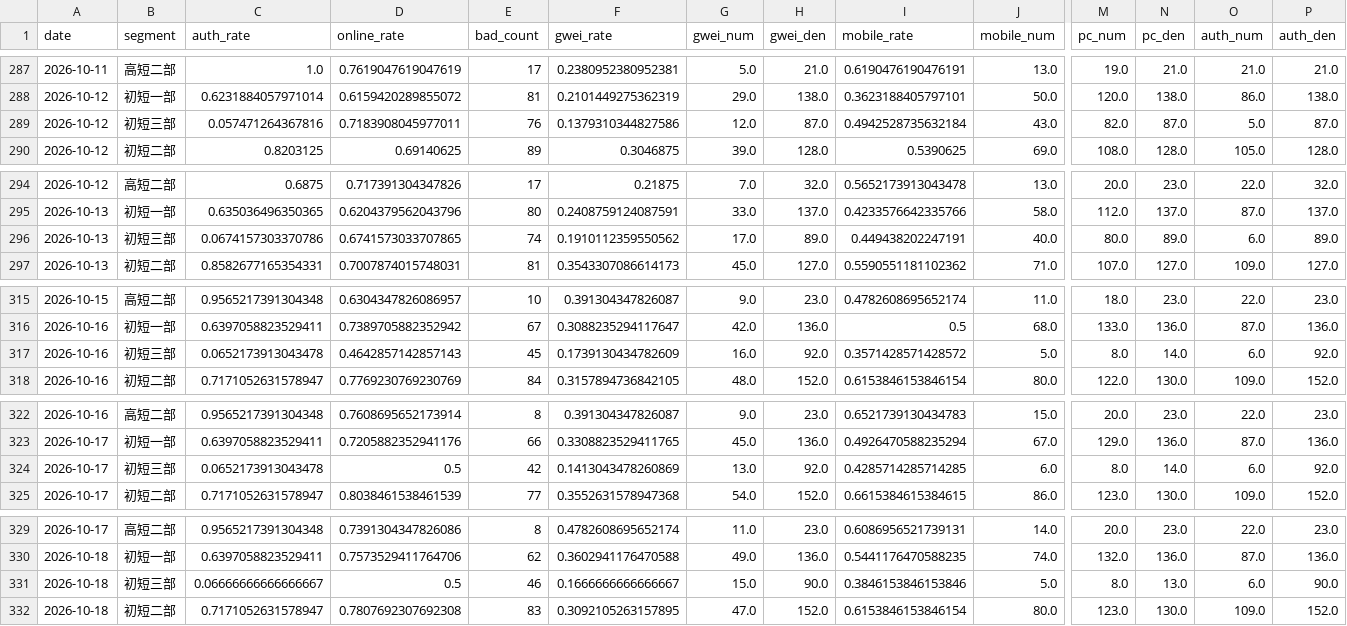
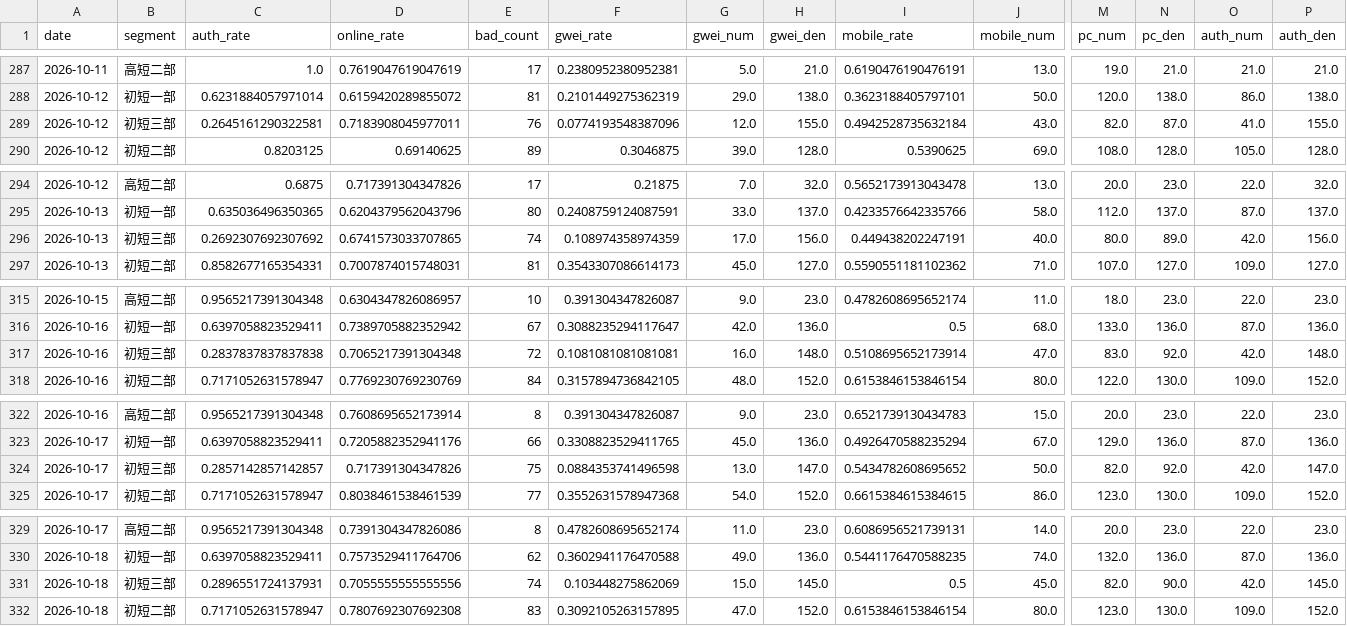
Before and after one commit to zoeyzhou111/fengling-dashboard, a CSV file: dashboard_history.csv, drawn as a sheet; only a part is shown, gaps mark what is left out; removed rows and columns are numbered as before the commit, all else as after; rows hold the shown columns only; the diff covers the shown part only; the diff names each change by its address in the sheet, - before the commit and + after, or states it on an @@ line.

```diff
--- a/dashboard_history.csv
+++ b/dashboard_history.csv
-C289 (auth_rate): 0.057471264367816
+C289 (auth_rate): 0.2645161290322581
-F289 (gwei_rate): 0.1379310344827586
+F289 (gwei_rate): 0.0774193548387096
-H289 (gwei_den): 87.0
+H289 (gwei_den): 155.0
-O289 (auth_num): 5.0
+O289 (auth_num): 41.0
-P289 (auth_den): 87.0
+P289 (auth_den): 155.0
-C296 (auth_rate): 0.0674157303370786
+C296 (auth_rate): 0.2692307692307692
-F296 (gwei_rate): 0.1910112359550562
+F296 (gwei_rate): 0.108974358974359
-H296 (gwei_den): 89.0
+H296 (gwei_den): 156.0
-O296 (auth_num): 6.0
+O296 (auth_num): 42.0
-P296 (auth_den): 89.0
+P296 (auth_den): 156.0
-row 317: 2026-10-16 | 初短三部 | 0.0652173913043478 | 0.4642857142857143 | 45 | 0.1739130434782609 | 16.0 | 92.0 | 0.3571428571428572 | 5.0 | 8.0 | 14.0 | 6.0 | 92.0
+row 317: 2026-10-16 | 初短三部 | 0.2837837837837838 | 0.7065217391304348 | 72 | 0.1081081081081081 | 16.0 | 148.0 | 0.5108695652173914 | 47.0 | 83.0 | 92.0 | 42.0 | 148.0
-row 324: 2026-10-17 | 初短三部 | 0.0652173913043478 | 0.5 | 42 | 0.1413043478260869 | 13.0 | 92.0 | 0.4285714285714285 | 6.0 | 8.0 | 14.0 | 6.0 | 92.0
+row 324: 2026-10-17 | 初短三部 | 0.2857142857142857 | 0.717391304347826 | 75 | 0.0884353741496598 | 13.0 | 147.0 | 0.5434782608695652 | 50.0 | 82.0 | 92.0 | 42.0 | 147.0
-row 331: 2026-10-18 | 初短三部 | 0.06666666666666667 | 0.5 | 46 | 0.1666666666666667 | 15.0 | 90.0 | 0.3846153846153846 | 5.0 | 8.0 | 13.0 | 6.0 | 90.0
+row 331: 2026-10-18 | 初短三部 | 0.2896551724137931 | 0.7055555555555556 | 74 | 0.103448275862069 | 15.0 | 145.0 | 0.5 | 45.0 | 82.0 | 90.0 | 42.0 | 145.0
```
Also changed, not shown: 10 edited cells elsewhere in this file, 16 other files.
